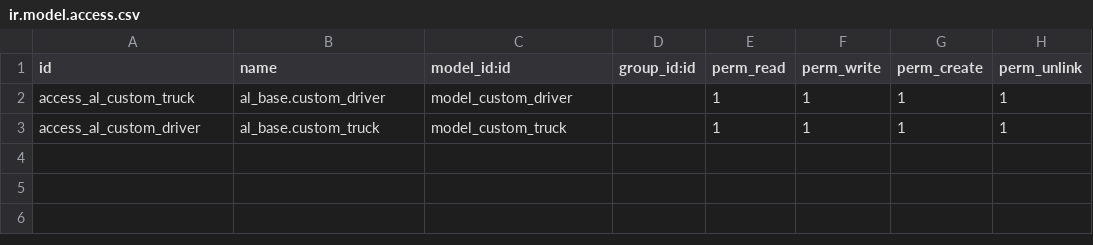
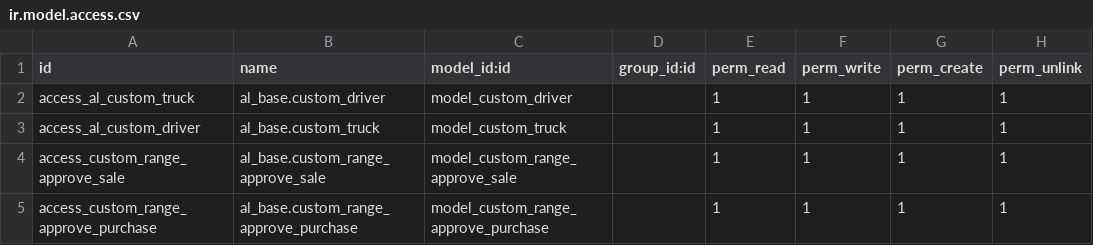
Before and after one commit to dimabe-odoo/AmbientesLimpiosSA, a CSV file: al_base/security/ir.model.access.csv, drawn as a sheet; the diff names each change by its address in the sheet, - before the commit and + after, or states it on an @@ line.

Commit message:
Add New Format Boleta And First Look Module Approved in Sale and Purchase

```diff
--- a/al_base/security/ir.model.access.csv
+++ b/al_base/security/ir.model.access.csv
+row 4: access_custom_range_approve_sale | al_base.custom_range_approve_sale | model_custom_range_approve_sale |  | 1 | 1 | 1 | 1
+row 5: access_custom_range_approve_purchase | al_base.custom_range_approve_purchase | model_custom_range_approve_purchase |  | 1 | 1 | 1 | 1
```
Also changed, not shown: 11 other files.
